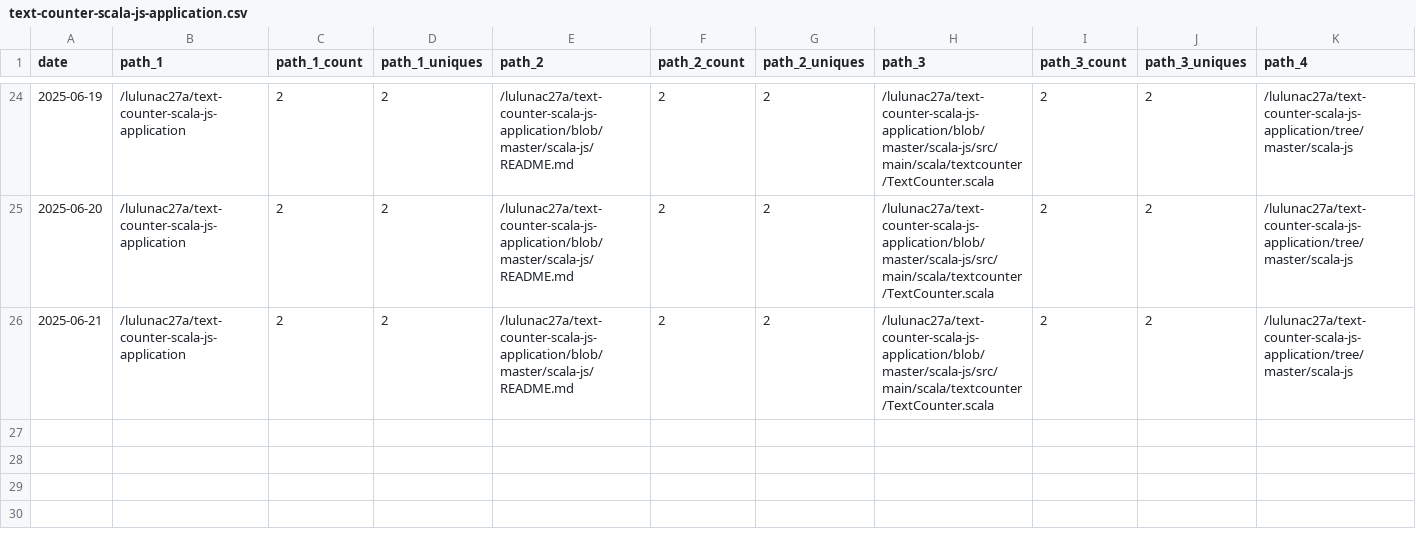
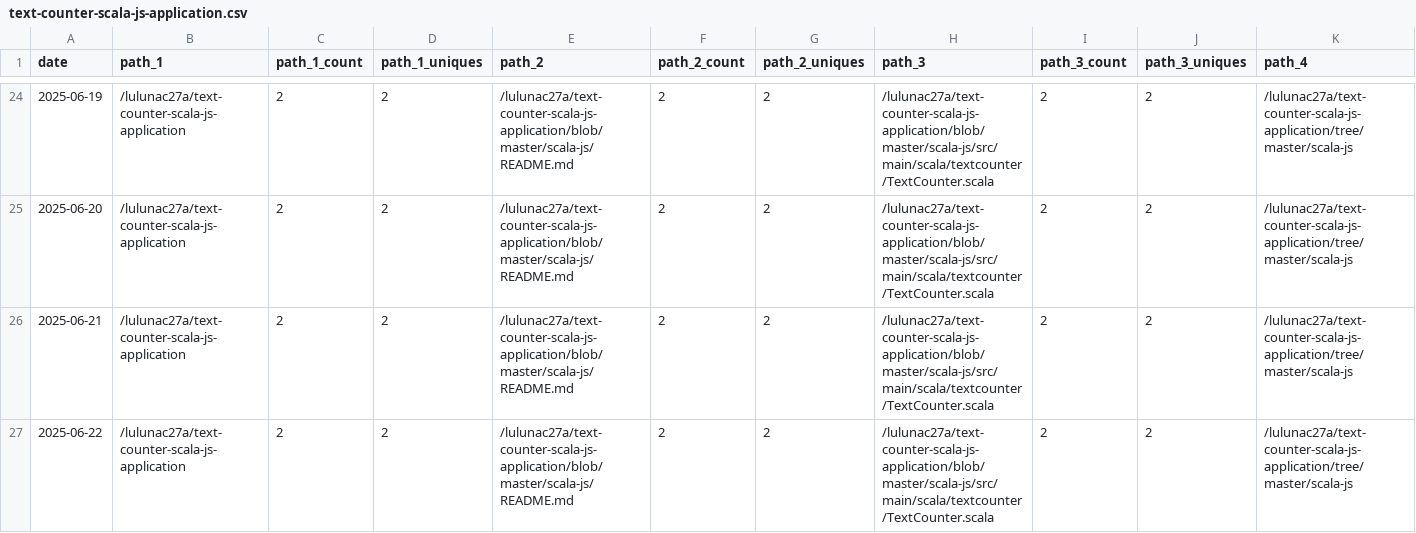
Before and after one commit to lulunac27a/github-repo-traffic-stats, a CSV file: data/github_paths/text-counter-scala-js-application.csv, drawn as a sheet; only a part is shown, gaps mark what is left out; rows hold the shown columns only; the diff names each change by its address in the sheet, - before the commit and + after, or states it on an @@ line.

Commit message:
data update

```diff
--- a/data/github_paths/text-counter-scala-js-application.csv
+++ b/data/github_paths/text-counter-scala-js-application.csv
+row 27: 2025-06-22 | /lulunac27a/text-counter-scala-js-application | 2 | 2 | /lulunac27a/text-counter-scala-js-application/blob/master/scala-js/README.md | 2 | 2 | /lulunac27a/text-counter-scala-js-application/blob/master/scala-js/src/main/scala/textcounter/TextCounter.scala | 2 | 2 | /lulunac27a/text-counter-scala-js-application/tree/master/scala-js
```
Also changed, not shown: data/github_paths/endless-task-list-adventure.csv, data/github_paths/flask-endless-level-xp.csv, 50 other files.
